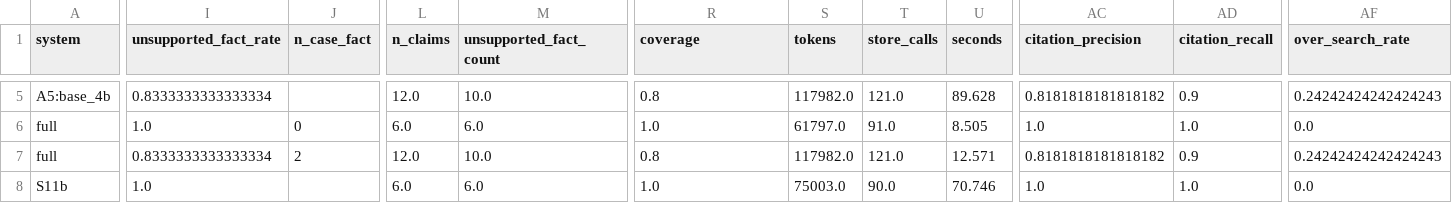
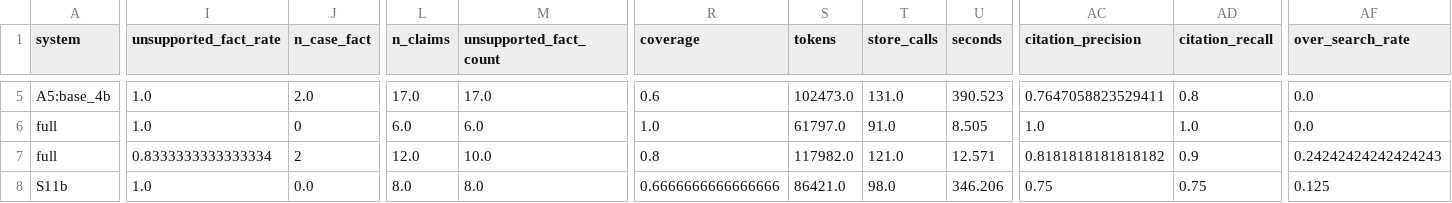
Before and after one commit to vishakkashyapk30/lma-group-project, a CSV file: docs/results/shravani/gemini_31/per_case_agreed.csv, drawn as a sheet; only a part is shown, gaps mark what is left out; the diff covers the shown part only; the diff names each change by its address in the sheet, - before the commit and + after, or states it on an @@ line.

```diff
--- a/docs/results/shravani/gemini_31/per_case_agreed.csv
+++ b/docs/results/shravani/gemini_31/per_case_agreed.csv
-I5 (unsupported_fact_rate): 0.8333333333333334
+I5 (unsupported_fact_rate): 1.0
-J5 (n_case_fact): (empty)
+J5 (n_case_fact): 2.0
-L5 (n_claims): 12.0
+L5 (n_claims): 17.0
-M5 (unsupported_fact_count): 10.0
+M5 (unsupported_fact_count): 17.0
-R5 (coverage): 0.8
+R5 (coverage): 0.6
-S5 (tokens): 117982.0
+S5 (tokens): 102473.0
-T5 (store_calls): 121.0
+T5 (store_calls): 131.0
-U5 (seconds): 89.628
+U5 (seconds): 390.523
-AC5 (citation_precision): 0.8181818181818182
+AC5 (citation_precision): 0.7647058823529411
-AD5 (citation_recall): 0.9
+AD5 (citation_recall): 0.8
-AF5 (over_search_rate): 0.24242424242424243
+AF5 (over_search_rate): 0.0
-J8 (n_case_fact): (empty)
+J8 (n_case_fact): 0.0
-L8 (n_claims): 6.0
+L8 (n_claims): 8.0
-M8 (unsupported_fact_count): 6.0
+M8 (unsupported_fact_count): 8.0
-R8 (coverage): 1.0
+R8 (coverage): 0.6666666666666666
-S8 (tokens): 75003.0
+S8 (tokens): 86421.0
-T8 (store_calls): 90.0
+T8 (store_calls): 98.0
-U8 (seconds): 70.746
+U8 (seconds): 346.206
-AC8 (citation_precision): 1.0
+AC8 (citation_precision): 0.75
-AD8 (citation_recall): 1.0
+AD8 (citation_recall): 0.75
-AF8 (over_search_rate): 0.0
+AF8 (over_search_rate): 0.125
```
Also changed, not shown: 119 edited cells elsewhere in this file, 14 other files.
